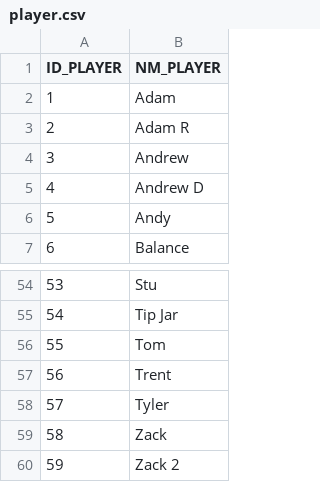
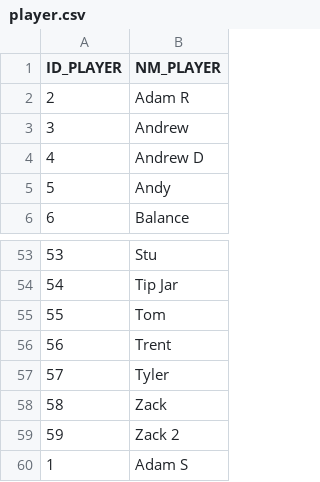
Before and after one commit to andywarren86/quicksplit, a CSV file: db/player.csv, drawn as a sheet; only a part is shown, gaps mark what is left out.

```diff
--- a/db/player.csv
+++ b/db/player.csv
@@ -1,3 +1,2 @@
 "ID_PLAYER","NM_PLAYER"
-"1","Adam"
 "2","Adam R"
@@ -60 +59,2 @@
 "59","Zack 2"
+"1","Adam S"
```
Also changed, not shown: db/game.csv, db/result.csv.
